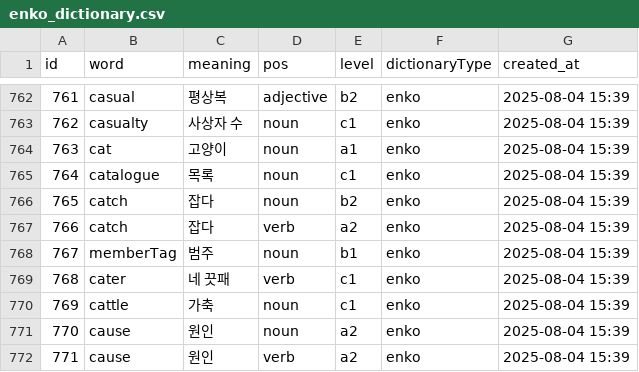
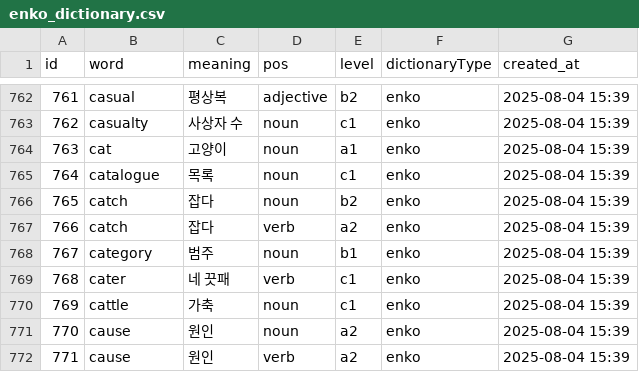
Before and after one commit to ImFineThxAndYou/server, a CSV file: src/main/resources/voca/enko_dictionary.csv, drawn as a sheet; only a part is shown, gaps mark what is left out.

Commit message:
fix: 일부 category -> memberTag 로 이름 변경중 오류 수정

```diff
--- a/src/main/resources/voca/enko_dictionary.csv
+++ b/src/main/resources/voca/enko_dictionary.csv
@@ -767,3 +767,3 @@
 766,catch,잡다,verb,a2,enko,2025-08-04 15:39
-767,memberTag,범주,noun,b1,enko,2025-08-04 15:39
+767,category,범주,noun,b1,enko,2025-08-04 15:39
 768,cater,네 끗패,verb,c1,enko,2025-08-04 15:39
```
Also changed, not shown: src/main/resources/voca/koen_dictionary.csv.
